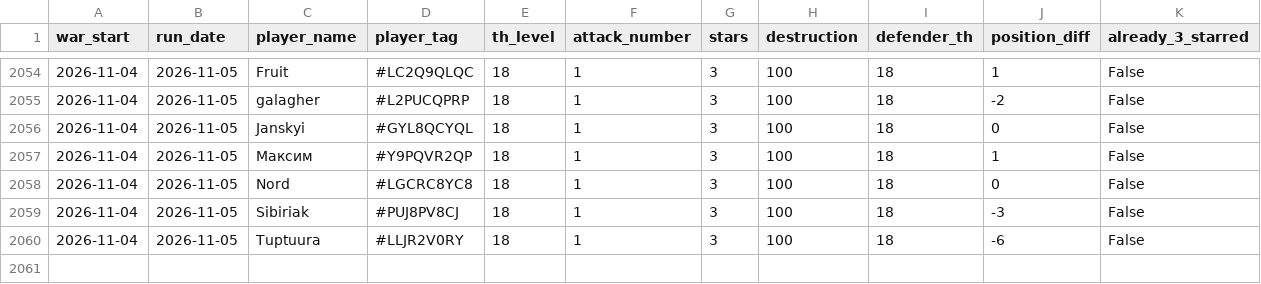
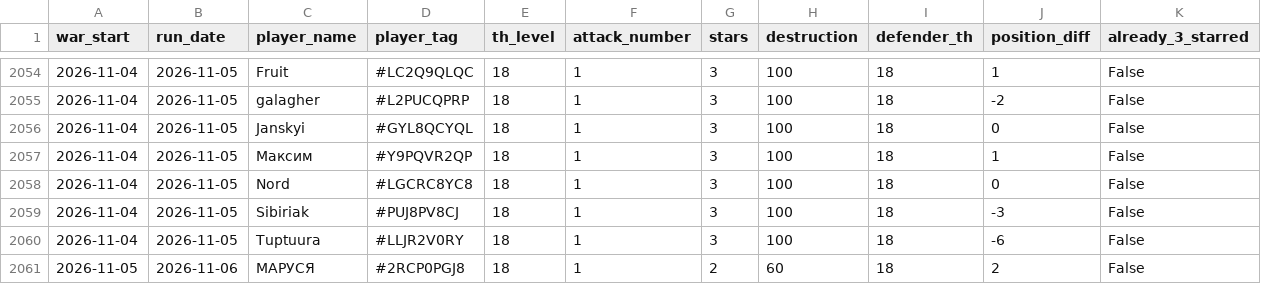
Before and after one commit to irisMoonwhisper/clash-of-clansh-scripts, a CSV file: war_attacks.csv, drawn as a sheet; only a part is shown, gaps mark what is left out; the diff names each change by its address in the sheet, - before the commit and + after, or states it on an @@ line.

```diff
--- a/war_attacks.csv
+++ b/war_attacks.csv
+row 2061: 2026-11-05 | 2026-11-06 | МАРУСЯ | #2RCP0PGJ8 | 18 | 1 | 2 | 60 | 18 | 2 | False
```
Also changed, not shown: war_defenses.csv.
